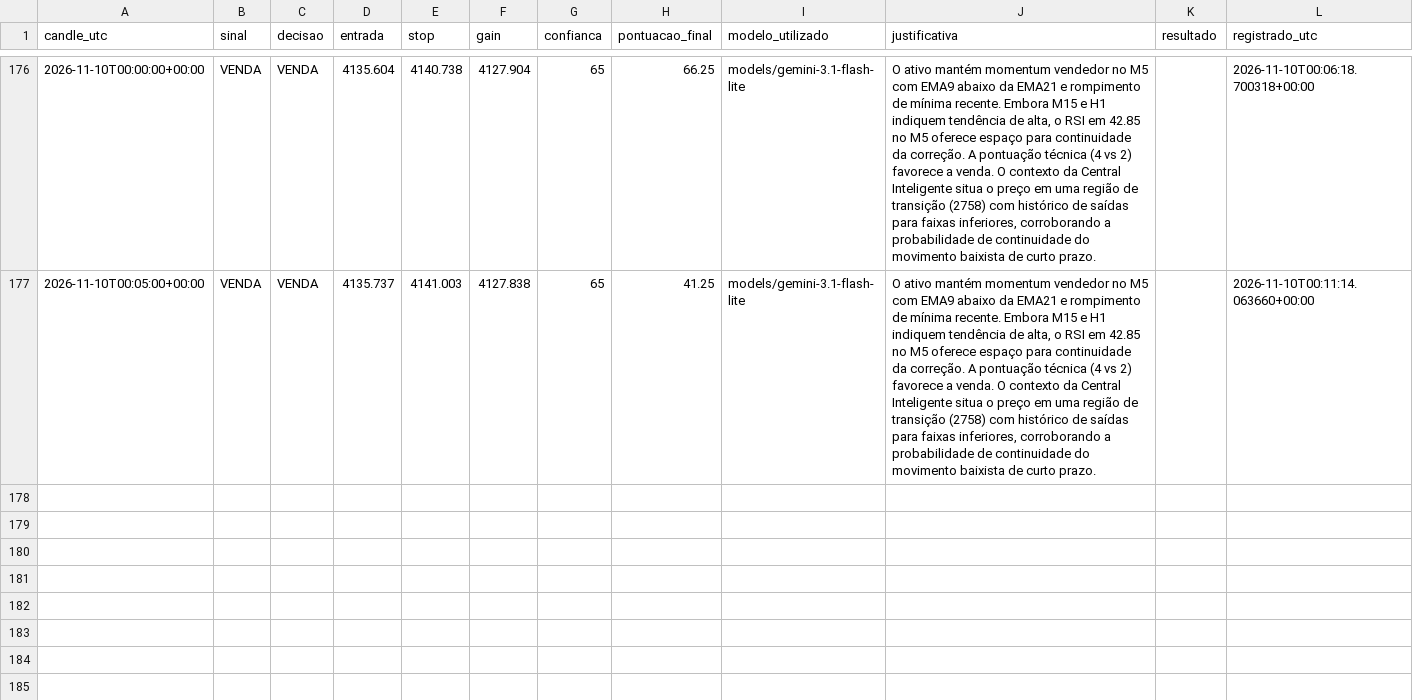
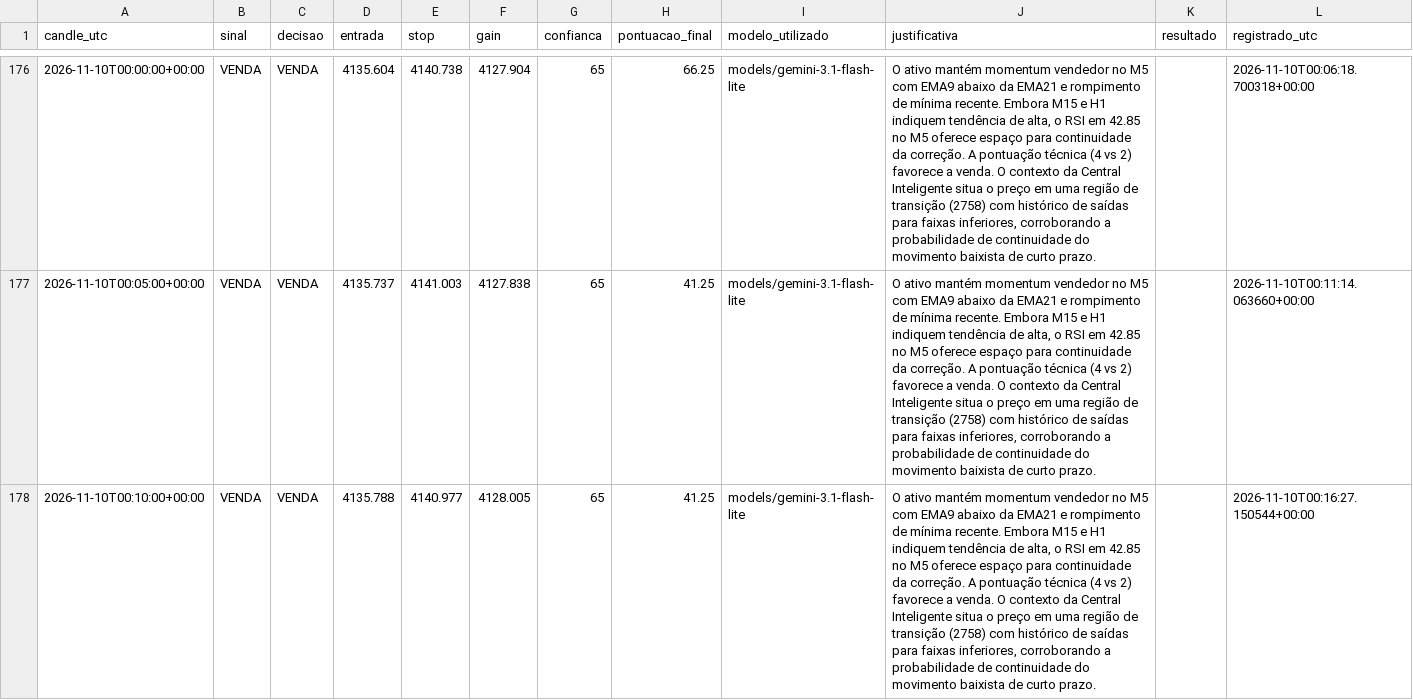
Before and after one commit to loucoparasempre00-ship-it/xauusd-bot-v2-, a CSV file: data/memoria_agente.csv, drawn as a sheet; only a part is shown, gaps mark what is left out; the diff names each change by its address in the sheet, - before the commit and + after, or states it on an @@ line.

```diff
--- a/data/memoria_agente.csv
+++ b/data/memoria_agente.csv
+row 178: 2026-11-10T00:10:00+00:00 | VENDA | VENDA | 4135.788 | 4140.977 | 4128.005 | 65 | 41.25 | models/gemini-3.1-flash-lite | O ativo mantém momentum vendedor no M5 com EMA9 abaixo da EMA21 e rompimento de mínima recente. Embora M15 e H1 indiquem tendência de alta, o RSI em 42.85 no M5 oferece espaço para continuidade da correção. A pontuação técnica (4 vs 2) favorece a venda. O contexto da Central Inteligente situa o preço em uma região de transição (2758) com histórico de saídas para faixas inferiores, corroborando a probabilidade de continuidade do movimento baixista de curto prazo. |  | 2026-11-10T00:16:27.150544+00:00
```
Also changed, not shown: data/eventos_bordas_m5.csv, data/resultados_eventos_m5.csv, 18 other files.
